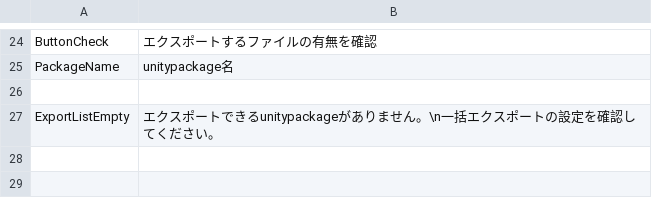
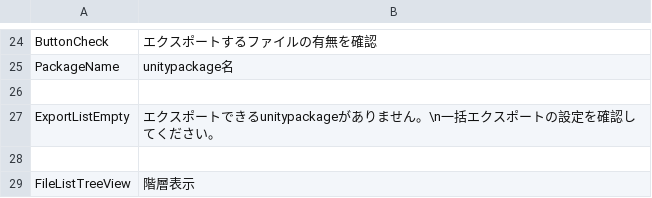
Before and after one commit to SleetCat123/MizoresUnityPackageExporter, a CSV file: Assets/Mizore_Nekoyanagi/Util/MizoresPackageExporter/Texts/Resources/MizoresPackageExporter/jp.csv, drawn as a sheet; only a part is shown, gaps mark what is left out.

```diff
--- a/Assets/Mizore_Nekoyanagi/Util/MizoresPackageExporter/Texts/Resources/MizoresPackageExporter/jp.csv
+++ b/Assets/Mizore_Nekoyanagi/Util/MizoresPackageExporter/Texts/Resources/MizoresPackageExporter/jp.csv
@@ -27 +27,3 @@ PackageName,unitypackage名
 ExportListEmpty,エクスポートできるunitypackageがありません。\n一括エクスポートの設定を確認してください。
+
+FileListTreeView,階層表示
```
Also changed, not shown: Assets/Mizore_Nekoyanagi/Util/MizoresPackageExporter/Texts/Resources/MizoresPackageExporter/en.csv, 18 other files.
